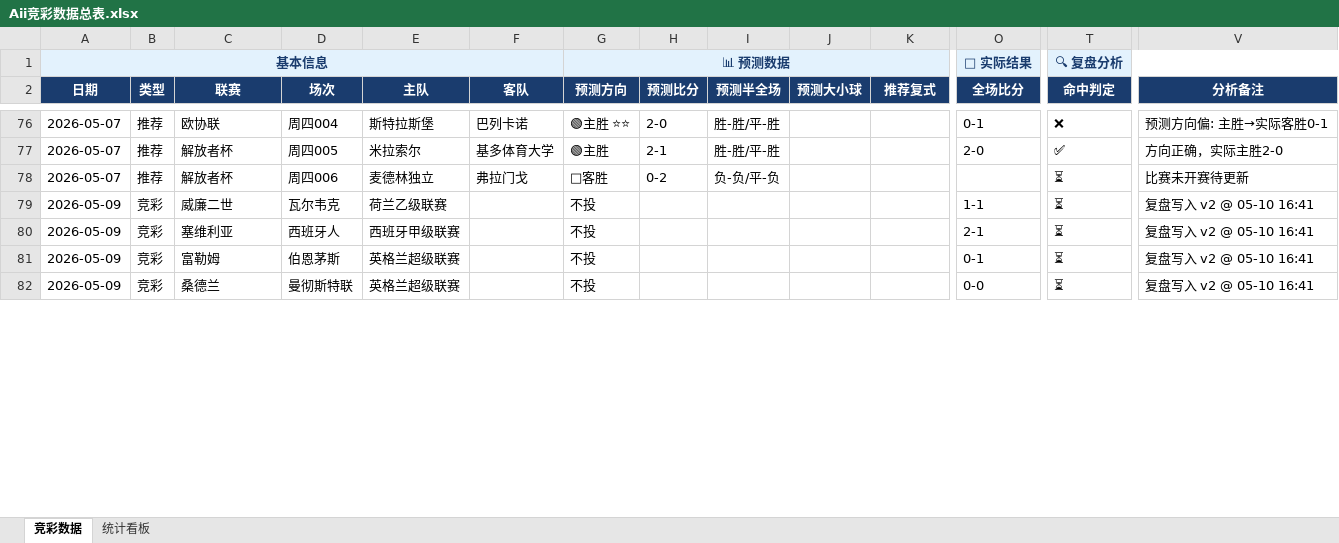
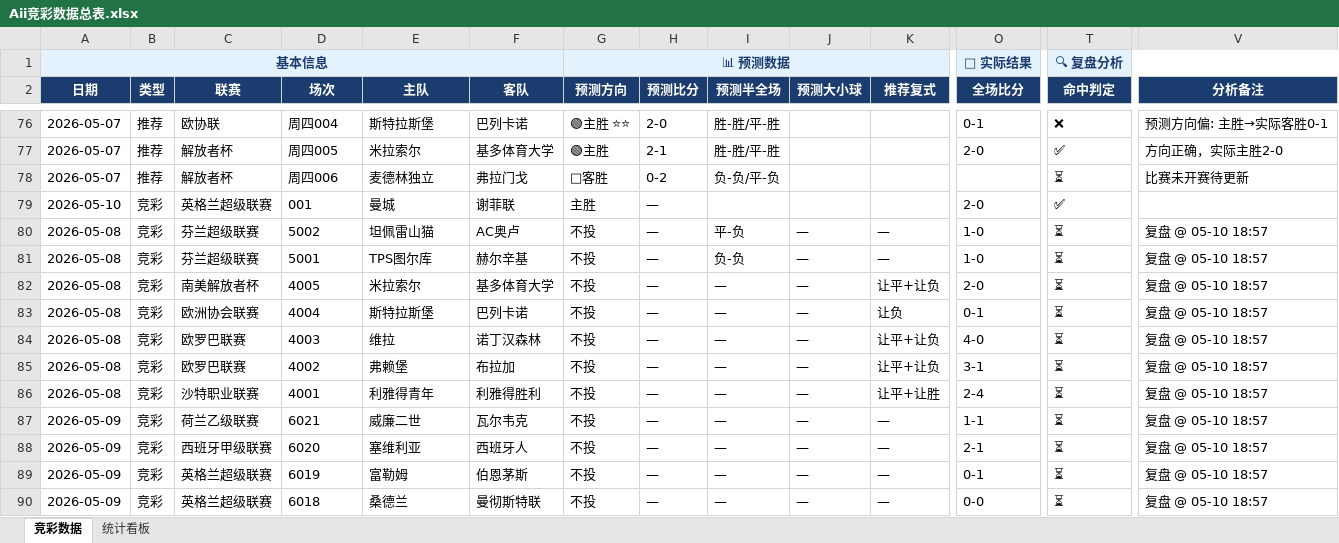
Before and after one commit to yanguanghan0821-sys/321, an Excel workbook: Aii竞彩数据总表.xlsx, sheet 竞彩数据, drawn as a sheet; only a part is shown, gaps mark what is left out; values as stored, in another font and other column widths than the file's, no borders; addresses are those after the commit; rows hold the shown columns only; the diff covers the shown part only; the diff names each change by its address in the sheet, - before the commit and + after, or states it on an @@ line.

Commit message:
修复:总表复盘数据补全 2026-05-10 (列映射修复+全5类写入+5/8-5/9数据补回)

```diff
--- a/Aii竞彩数据总表.xlsx (sheet 竞彩数据)
+++ b/Aii竞彩数据总表.xlsx (sheet 竞彩数据)
+row 79: 2026-05-10 | 竞彩 | 英格兰超级联赛 | 001 | 曼城 | 谢菲联 | 主胜 | — |  |  |  | 2-0 | ✅
+row 80: 2026-05-08 | 竞彩 | 芬兰超级联赛 | 5002 | 坦佩雷山猫 | AC奥卢 | 不投 | — | 平-负 | — | — | 1-0 | ⏳ | 复盘 @ 05-10 18:57
+row 81: 2026-05-08 | 竞彩 | 芬兰超级联赛 | 5001 | TPS图尔库 | 赫尔辛基 | 不投 | — | 负-负 | — | — | 1-0 | ⏳ | 复盘 @ 05-10 18:57
+row 82: 2026-05-08 | 竞彩 | 南美解放者杯 | 4005 | 米拉索尔 | 基多体育大学 | 不投 | — | — | — | 让平+让负 | 2-0 | ⏳ | 复盘 @ 05-10 18:57
+row 83: 2026-05-08 | 竞彩 | 欧洲协会联赛 | 4004 | 斯特拉斯堡 | 巴列卡诺 | 不投 | — | — | — | 让负 | 0-1 | ⏳ | 复盘 @ 05-10 18:57
+row 84: 2026-05-08 | 竞彩 | 欧罗巴联赛 | 4003 | 维拉 | 诺丁汉森林 | 不投 | — | — | — | 让平+让负 | 4-0 | ⏳ | 复盘 @ 05-10 18:57
+row 85: 2026-05-08 | 竞彩 | 欧罗巴联赛 | 4002 | 弗赖堡 | 布拉加 | 不投 | — | — | — | 让平+让负 | 3-1 | ⏳ | 复盘 @ 05-10 18:57
+row 86: 2026-05-08 | 竞彩 | 沙特职业联赛 | 4001 | 利雅得青年 | 利雅得胜利 | 不投 | — | — | — | 让平+让胜 | 2-4 | ⏳ | 复盘 @ 05-10 18:57
-C87 (联赛): 威廉二世
+C87 (联赛): 荷兰乙级联赛
-D87 (场次): 瓦尔韦克
+D87 (场次): 6021
-E87 (主队): 荷兰乙级联赛
+E87 (主队): 威廉二世
-F87 (客队): (empty)
+F87 (客队): 瓦尔韦克
-H87:H90 (预测比分): (empty)
+H87:H90 (预测比分): —
-I87:I90 (预测半全场): (empty)
+I87:I90 (预测半全场): —
-J87:J90 (预测大小球): (empty)
+J87:J90 (预测大小球): —
-K87:K90 (推荐复式): (empty)
+K87:K90 (推荐复式): —
-V87:V90 (分析备注): 复盘写入 v2 @ 05-10 16:41
+V87:V90 (分析备注): 复盘 @ 05-10 18:57
-C88 (联赛): 塞维利亚
+C88 (联赛): 西班牙甲级联赛
-D88 (场次): 西班牙人
+D88 (场次): 6020
-E88 (主队): 西班牙甲级联赛
+E88 (主队): 塞维利亚
-F88 (客队): (empty)
+F88 (客队): 西班牙人
-C89 (联赛): 富勒姆
+C89 (联赛): 英格兰超级联赛
-D89 (场次): 伯恩茅斯
+D89 (场次): 6019
-E89 (主队): 英格兰超级联赛
+E89 (主队): 富勒姆
-F89 (客队): (empty)
+F89 (客队): 伯恩茅斯
-C90 (联赛): 桑德兰
+C90 (联赛): 英格兰超级联赛
-D90 (场次): 曼彻斯特联
+D90 (场次): 6018
-E90 (主队): 英格兰超级联赛
+E90 (主队): 桑德兰
-F90 (客队): (empty)
+F90 (客队): 曼彻斯特联
```
Also changed, not shown: 243 edited cells elsewhere in this sheet.
